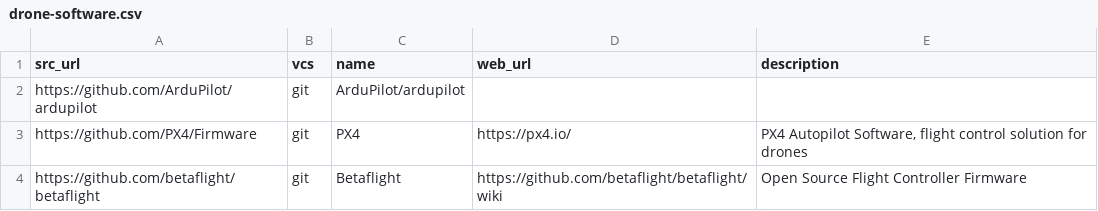
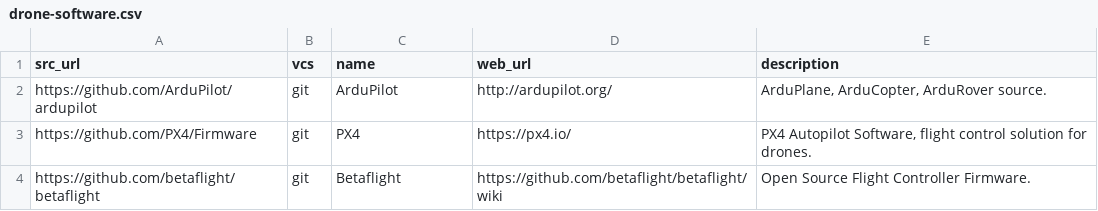
Before and after one commit to dg/folksonomy, a CSV file: artificial-intelligence/drone-software/drone-software.csv, drawn as a sheet.

Commit message:
Update drone-software.csv

```diff
--- a/artificial-intelligence/drone-software/drone-software.csv
+++ b/artificial-intelligence/drone-software/drone-software.csv
@@ -1,4 +1,4 @@
 src_url,vcs,name,web_url,description
-https://github.com/ArduPilot/ardupilot,git,ArduPilot/ardupilot,,
-https://github.com/PX4/Firmware,git,PX4,https://px4.io/,"PX4 Autopilot Software, flight control solution for drones"
-https://github.com/betaflight/betaflight,git,Betaflight,https://github.com/betaflight/betaflight/wiki,Open Source Flight Controller Firmware
+https://github.com/ArduPilot/ardupilot,git,ArduPilot,http://ardupilot.org/,"ArduPlane, ArduCopter, ArduRover source."
+https://github.com/PX4/Firmware,git,PX4,https://px4.io/,"PX4 Autopilot Software, flight control solution for drones."
+https://github.com/betaflight/betaflight,git,Betaflight,https://github.com/betaflight/betaflight/wiki,"Open Source Flight Controller Firmware."
```
